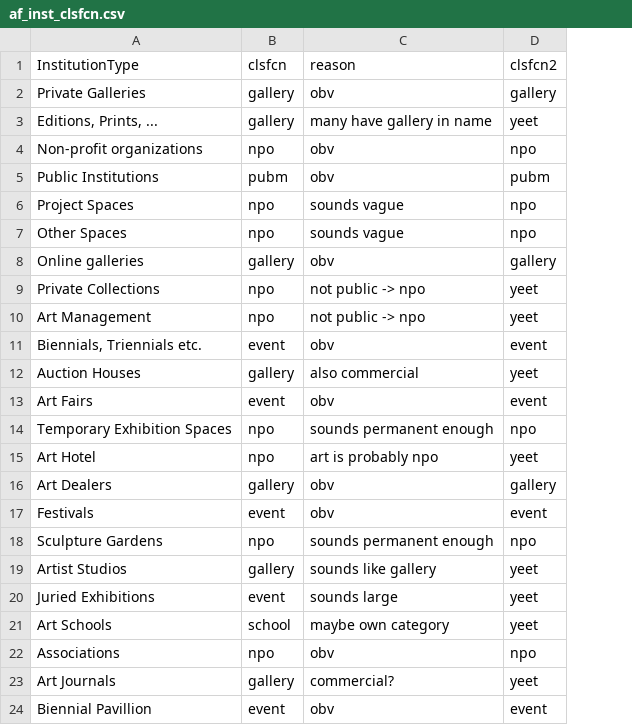
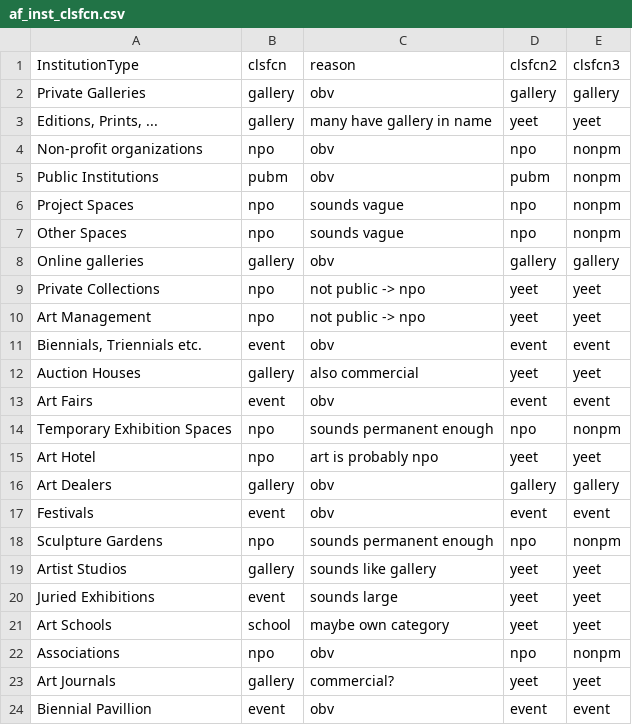
Before and after one commit to swhalemwo/pmdata, a CSV file: data_sources/artfacts/af_inst_clsfcn.csv, drawn as a sheet; the diff names each change by its address in the sheet, - before the commit and + after, or states it on an @@ line.

Commit message:
add additional clsfcn: npo and pubm merged

```diff
--- a/data_sources/artfacts/af_inst_clsfcn.csv
+++ b/data_sources/artfacts/af_inst_clsfcn.csv
+column E (clsfcn3), rows 2-24: gallery | yeet | nonpm | nonpm | nonpm | nonpm | gallery | yeet | yeet | event | yeet | event | nonpm | yeet | gallery | event | nonpm | yeet | yeet | yeet | nonpm | yeet | event
```
